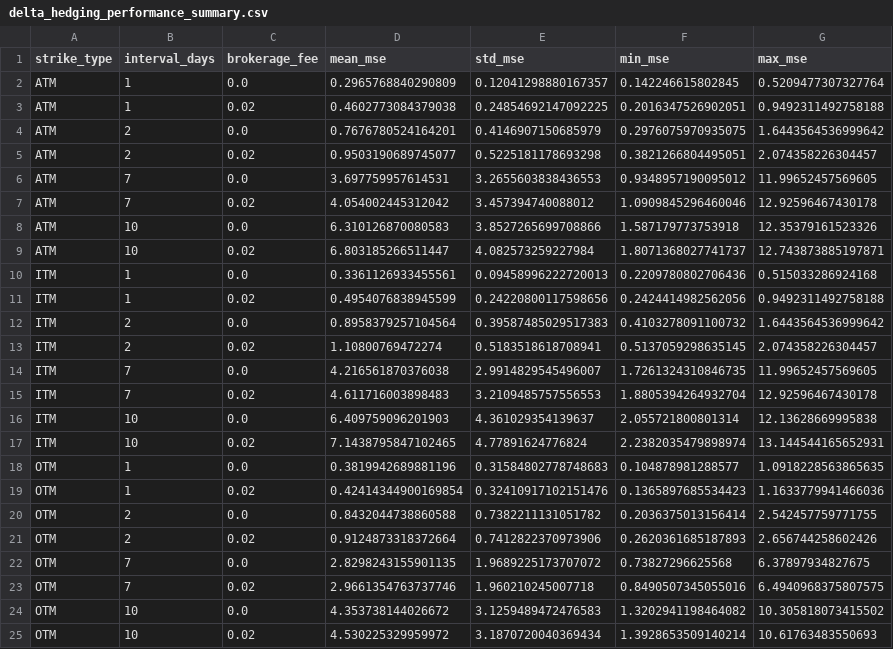
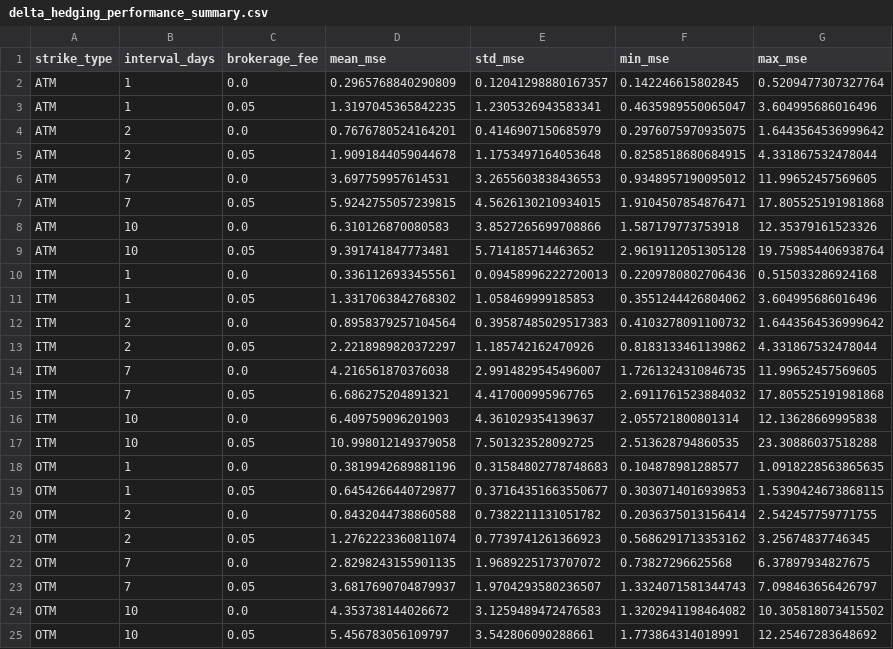
Before and after one commit to akseliristola/Financial-Risk-Management-with-Derivatives-I-Hedging-Assignment, a CSV file: delta/delta_hedging_performance_summary.csv, drawn as a sheet; removed rows and columns are numbered as before the commit, all else as after; the diff names each change by its address in the sheet, - before the commit and + after, or states it on an @@ line.

```diff
--- a/delta/delta_hedging_performance_summary.csv
+++ b/delta/delta_hedging_performance_summary.csv
-row 3: ATM | 1 | 0.02 | 0.4602773084379038 | 0.24854692147092225 | 0.2016347526902051 | 0.9492311492758188
+row 3: ATM | 1 | 0.05 | 1.3197045365842235 | 1.2305326943583341 | 0.4635989550065047 | 3.604995686016496
-row 5: ATM | 2 | 0.02 | 0.9503190689745077 | 0.5225181178693298 | 0.3821266804495051 | 2.074358226304457
+row 5: ATM | 2 | 0.05 | 1.9091844059044678 | 1.1753497164053648 | 0.8258518680684915 | 4.331867532478044
-row 7: ATM | 7 | 0.02 | 4.054002445312042 | 3.457394740088012 | 1.0909845296460046 | 12.92596467430178
+row 7: ATM | 7 | 0.05 | 5.9242755057239815 | 4.5626130210934015 | 1.9104507854876471 | 17.805525191981868
-row 9: ATM | 10 | 0.02 | 6.803185266511447 | 4.082573259227984 | 1.8071368027741737 | 12.743873885197871
+row 9: ATM | 10 | 0.05 | 9.391741847773481 | 5.714185714463652 | 2.9619112051305128 | 19.759854406938764
-row 11: ITM | 1 | 0.02 | 0.4954076838945599 | 0.24220800117598656 | 0.2424414982562056 | 0.9492311492758188
+row 11: ITM | 1 | 0.05 | 1.3317063842768302 | 1.058469999185853 | 0.3551244426804062 | 3.604995686016496
-row 13: ITM | 2 | 0.02 | 1.10800769472274 | 0.5183518618708941 | 0.5137059298635145 | 2.074358226304457
+row 13: ITM | 2 | 0.05 | 2.2218989820372297 | 1.185742162470926 | 0.8183133461139862 | 4.331867532478044
-row 15: ITM | 7 | 0.02 | 4.611716003898483 | 3.2109485757556553 | 1.8805394264932704 | 12.92596467430178
+row 15: ITM | 7 | 0.05 | 6.686275204891321 | 4.417000995967765 | 2.6911761523884032 | 17.805525191981868
-row 17: ITM | 10 | 0.02 | 7.1438795847102465 | 4.77891624776824 | 2.2382035479898974 | 13.144544165652931
+row 17: ITM | 10 | 0.05 | 10.998012149379058 | 7.501323528092725 | 2.513628794860535 | 23.30886037518288
-row 19: OTM | 1 | 0.02 | 0.42414344900169854 | 0.32410917102151476 | 0.1365897685534423 | 1.1633779941466036
+row 19: OTM | 1 | 0.05 | 0.6454266440729877 | 0.37164351663550677 | 0.3030714016939853 | 1.5390424673868115
-row 21: OTM | 2 | 0.02 | 0.9124873318372664 | 0.7412822370973906 | 0.2620361685187893 | 2.656744258602426
+row 21: OTM | 2 | 0.05 | 1.2762223360811074 | 0.7739741261366923 | 0.5686291713353162 | 3.25674837746345
-row 23: OTM | 7 | 0.02 | 2.9661354763737746 | 1.960210245007718 | 0.8490507345055016 | 6.4940968375807575
+row 23: OTM | 7 | 0.05 | 3.6817690704879937 | 1.9704293580236507 | 1.3324071581344743 | 7.098463656426797
-row 25: OTM | 10 | 0.02 | 4.530225329959972 | 3.1870720040369434 | 1.3928653509140214 | 10.61763483550693
+row 25: OTM | 10 | 0.05 | 5.456783056109797 | 3.542806090288661 | 1.773864314018991 | 12.25467283648692
```
Also changed, not shown: delta/delta_hedging_performance_raw.csv, delta_gamma/gamma_hedging_performance_raw.csv, 5 other files.
